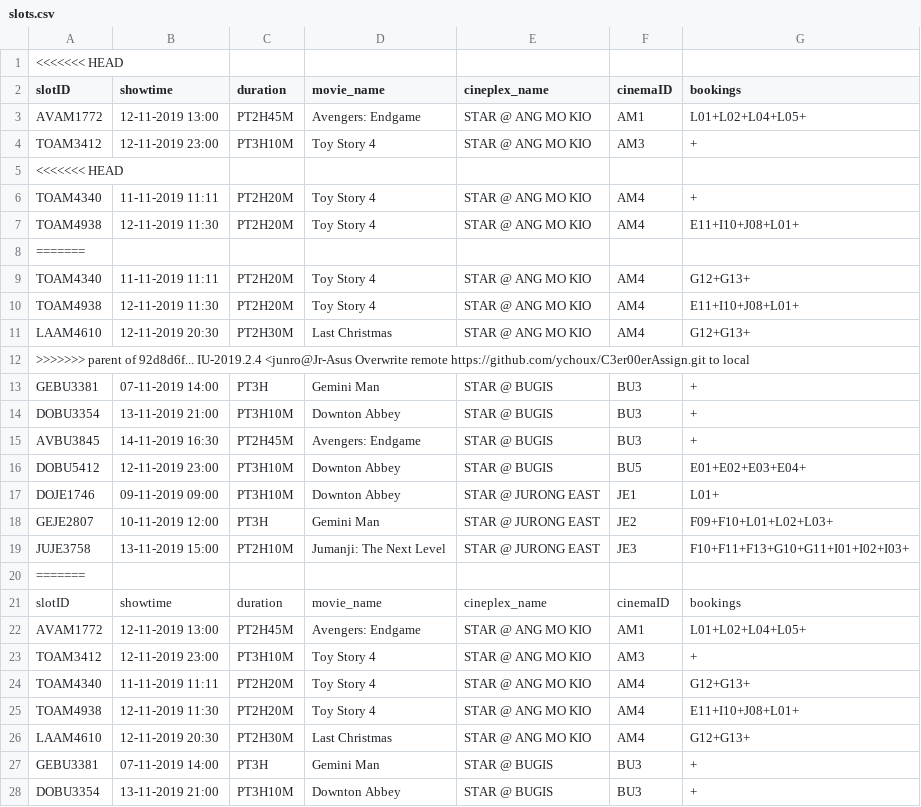
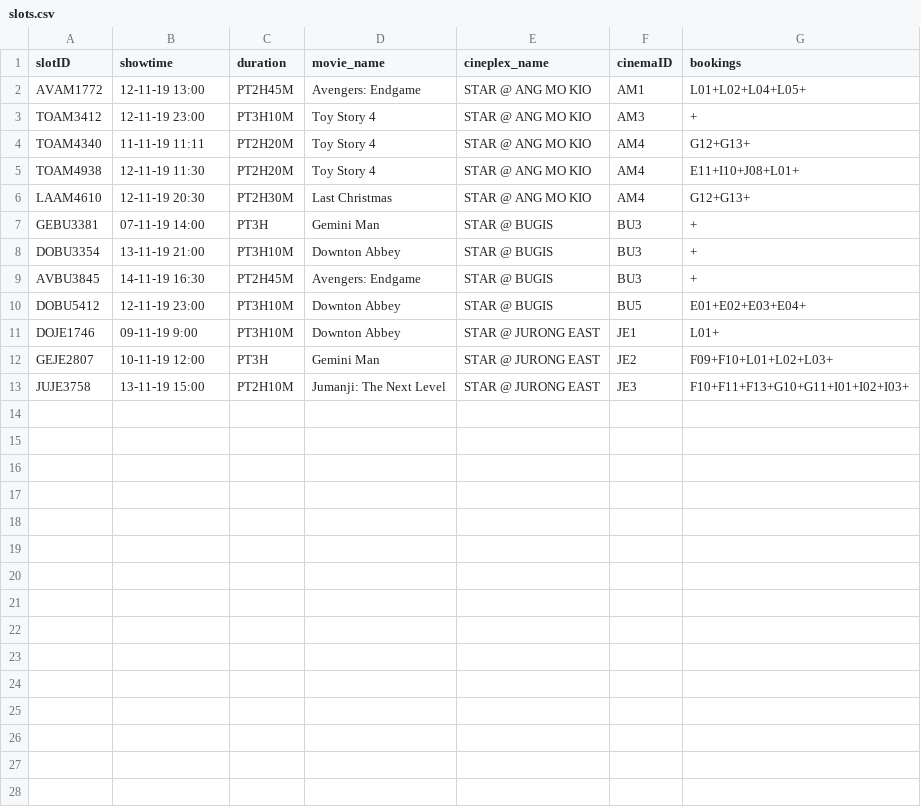
Before and after one commit to ychoux/C3er00erAssign, a CSV file: C3er00erMOB/src/data/slots.csv, drawn as a sheet; only a part is shown; the diff covers the shown part only.

```diff
--- a/C3er00erMOB/src/data/slots.csv
+++ b/C3er00erMOB/src/data/slots.csv
@@ -1,28 +1,13 @@
-<<<<<<< HEAD
 slotID,showtime,duration,movie_name,cineplex_name,cinemaID,bookings
-AVAM1772,12-11-2019 13:00,PT2H45M,Avengers: Endgame,STAR @ ANG MO KIO,AM1,L01+L02+L04+L05+
-TOAM3412,12-11-2019 23:00,PT3H10M,Toy Story 4,STAR @ ANG MO KIO,AM3,+
-<<<<<<< HEAD
-TOAM4340,11-11-2019 11:11,PT2H20M,Toy Story 4,STAR @ ANG MO KIO,AM4,+
-TOAM4938,12-11-2019 11:30,PT2H20M,Toy Story 4,STAR @ ANG MO KIO,AM4,E11+I10+J08+L01+
-=======
-TOAM4340,11-11-2019 11:11,PT2H20M,Toy Story 4,STAR @ ANG MO KIO,AM4,G12+G13+
-TOAM4938,12-11-2019 11:30,PT2H20M,Toy Story 4,STAR @ ANG MO KIO,AM4,E11+I10+J08+L01+
-LAAM4610,12-11-2019 20:30,PT2H30M,Last Christmas,STAR @ ANG MO KIO,AM4,G12+G13+
->>>>>>> parent of 92d8d6f... IU-2019.2.4 <junro@Jr-Asus Overwrite remote https://github.com/ychoux/C3er00erAssign.git to local
-GEBU3381,07-11-2019 14:00,PT3H,Gemini Man,STAR @ BUGIS,BU3,+
-DOBU3354,13-11-2019 21:00,PT3H10M,Downton Abbey,STAR @ BUGIS,BU3,+
-AVBU3845,14-11-2019 16:30,PT2H45M,Avengers: Endgame,STAR @ BUGIS,BU3,+
-DOBU5412,12-11-2019 23:00,PT3H10M,Downton Abbey,STAR @ BUGIS,BU5,E01+E02+E03+E04+
-DOJE1746,09-11-2019 09:00,PT3H10M,Downton Abbey,STAR @ JURONG EAST,JE1,L01+
-GEJE2807,10-11-2019 12:00,PT3H,Gemini Man,STAR @ JURONG EAST,JE2,F09+F10+L01+L02+L03+
-JUJE3758,13-11-2019 15:00,PT2H10M,Jumanji: The Next Level,STAR @ JURONG EAST,JE3,F10+F11+F13+G10+G11+I01+I02+I03+
-=======
-slotID,showtime,duration,movie_name,cineplex_name,cinemaID,bookings
-AVAM1772,12-11-2019 13:00,PT2H45M,Avengers: Endgame,STAR @ ANG MO KIO,AM1,L01+L02+L04+L05+
-TOAM3412,12-11-2019 23:00,PT3H10M,Toy Story 4,STAR @ ANG MO KIO,AM3,+
-TOAM4340,11-11-2019 11:11,PT2H20M,Toy Story 4,STAR @ ANG MO KIO,AM4,G12+G13+
-TOAM4938,12-11-2019 11:30,PT2H20M,Toy Story 4,STAR @ ANG MO KIO,AM4,E11+I10+J08+L01+
-LAAM4610,12-11-2019 20:30,PT2H30M,Last Christmas,STAR @ ANG MO KIO,AM4,G12+G13+
-GEBU3381,07-11-2019 14:00,PT3H,Gemini Man,STAR @ BUGIS,BU3,+
-DOBU3354,13-11-2019 21:00,PT3H10M,Downton Abbey,STAR @ BUGIS,BU3,+
+AVAM1772,12-11-19 13:00,PT2H45M,Avengers: Endgame,STAR @ ANG MO KIO,AM1,L01+L02+L04+L05+
+TOAM3412,12-11-19 23:00,PT3H10M,Toy Story 4,STAR @ ANG MO KIO,AM3,+
+TOAM4340,11-11-19 11:11,PT2H20M,Toy Story 4,STAR @ ANG MO KIO,AM4,G12+G13+
+TOAM4938,12-11-19 11:30,PT2H20M,Toy Story 4,STAR @ ANG MO KIO,AM4,E11+I10+J08+L01+
+LAAM4610,12-11-19 20:30,PT2H30M,Last Christmas,STAR @ ANG MO KIO,AM4,G12+G13+
+GEBU3381,07-11-19 14:00,PT3H,Gemini Man,STAR @ BUGIS,BU3,+
+DOBU3354,13-11-19 21:00,PT3H10M,Downton Abbey,STAR @ BUGIS,BU3,+
+AVBU3845,14-11-19 16:30,PT2H45M,Avengers: Endgame,STAR @ BUGIS,BU3,+
+DOBU5412,12-11-19 23:00,PT3H10M,Downton Abbey,STAR @ BUGIS,BU5,E01+E02+E03+E04+
+DOJE1746,09-11-19 9:00,PT3H10M,Downton Abbey,STAR @ JURONG EAST,JE1,L01+
+GEJE2807,10-11-19 12:00,PT3H,Gemini Man,STAR @ JURONG EAST,JE2,F09+F10+L01+L02+L03+
+JUJE3758,13-11-19 15:00,PT2H10M,Jumanji: The Next Level,STAR @ JURONG EAST,JE3,F10+F11+F13+G10+G11+I01+I02+I03+
```
Also changed, not shown: 6 removed rows elsewhere in this file, C3er00erMOB/src/data/PH.csv, C3er00erMOB/src/data/review.csv, 6 other files.
